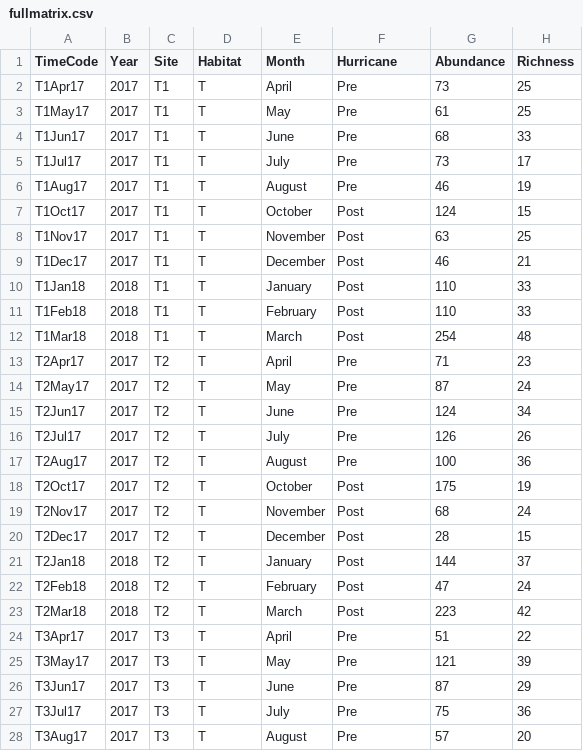
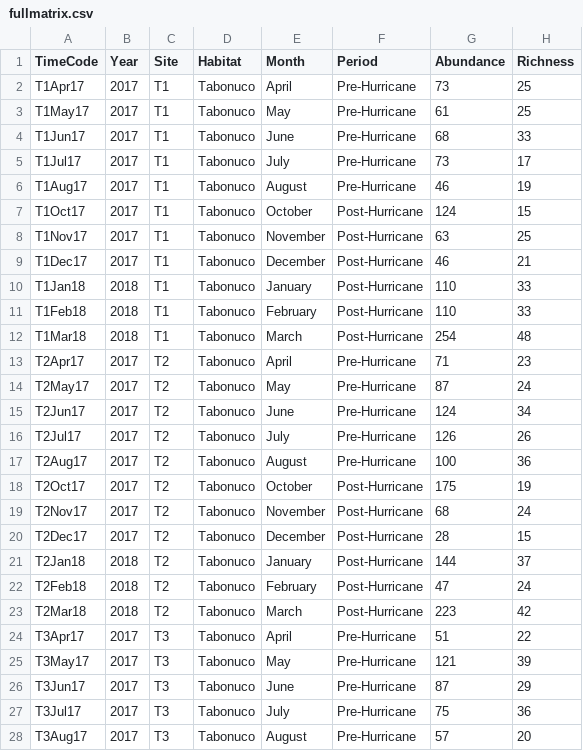
Before and after one commit to aalonsor15/ElVerdeMoths, a CSV file: fullmatrix.csv, drawn as a sheet; only a part is shown; the diff covers the shown part only; the diff names each change by its address in the sheet, - before the commit and + after, or states it on an @@ line.

Commit message:
uploading summarized data and some edits to code.

```diff
--- a/fullmatrix.csv
+++ b/fullmatrix.csv
-F1: Hurricane
+F1: Period
-D2:D28 (Habitat): T
+D2:D28 (Habitat): Tabonuco
-F2:F6 (Period): Pre
+F2:F6 (Period): Pre-Hurricane
-F7:F12 (Period): Post
+F7:F12 (Period): Post-Hurricane
-F13:F17 (Period): Pre
+F13:F17 (Period): Pre-Hurricane
-F18:F23 (Period): Post
+F18:F23 (Period): Post-Hurricane
-F24:F28 (Period): Pre
+F24:F28 (Period): Pre-Hurricane
```
Also changed, not shown: 78 edited cells elsewhere in this file, 2 other files.
